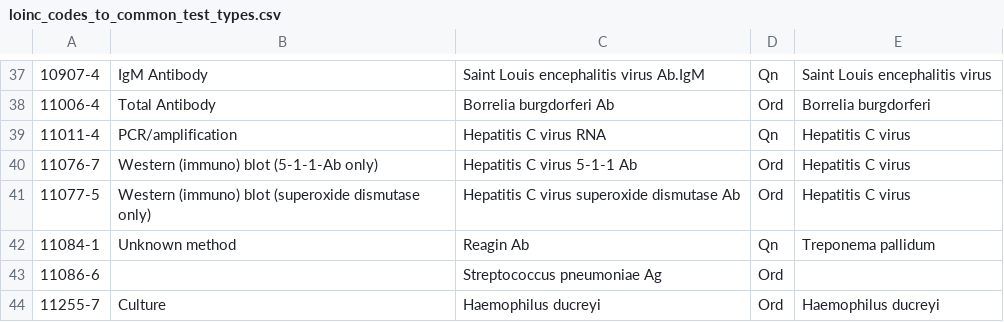
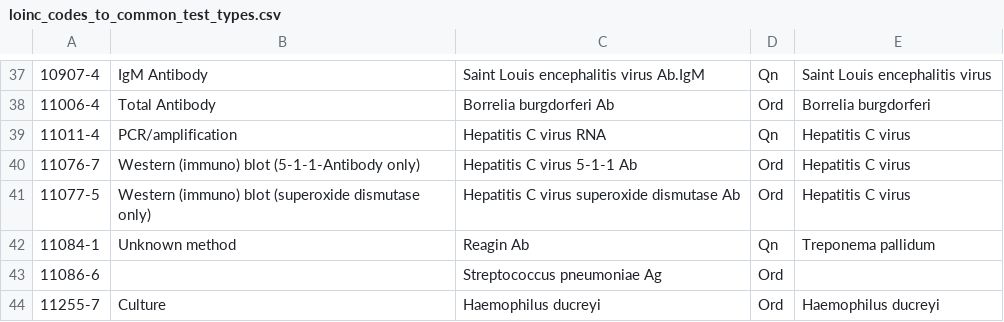
Before and after one commit to csinitiative/trisano, a CSV file: webapp/db/defaults/loinc_codes_to_common_test_types.csv, drawn as a sheet; only a part is shown, gaps mark what is left out.

Commit message:
fixes whitespace issues w/ a few more common test types

```diff
--- a/webapp/db/defaults/loinc_codes_to_common_test_types.csv
+++ b/webapp/db/defaults/loinc_codes_to_common_test_types.csv
@@ -39,3 +39,3 @@
 "11011-4","PCR/amplification","Hepatitis C virus RNA","Qn","Hepatitis C virus"
-"11076-7","Western (immuno) blot  (5-1-1-Ab only)","Hepatitis C virus 5-1-1 Ab","Ord","Hepatitis C virus"
+"11076-7","Western (immuno) blot (5-1-1-Antibody only)","Hepatitis C virus 5-1-1 Ab","Ord","Hepatitis C virus"
 "11077-5","Western (immuno) blot (superoxide dismutase only)","Hepatitis C virus superoxide dismutase Ab","Ord","Hepatitis C virus"
```
Also changed, not shown: webapp/db/defaults/common_test_types.csv, 1 other file.
